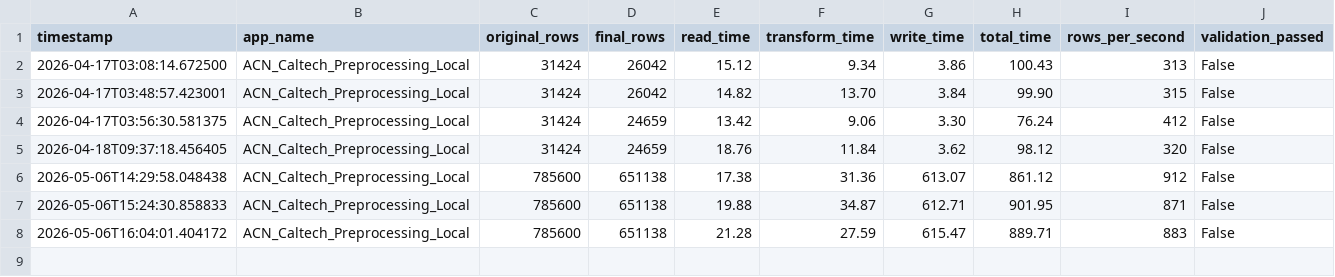
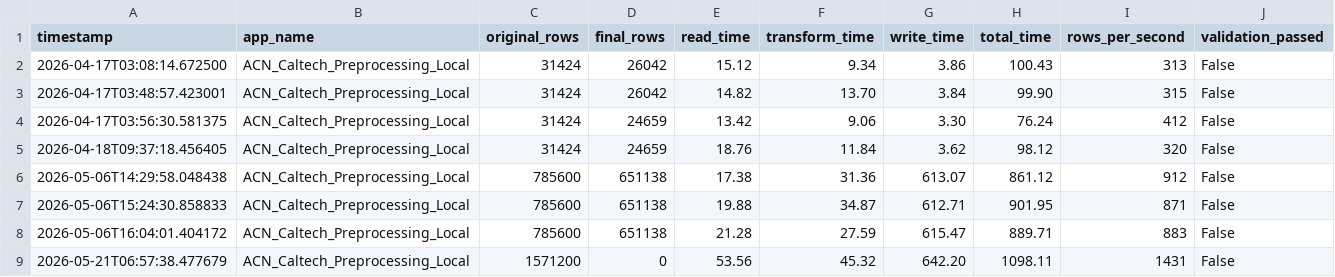
Before and after one commit to LilXuan/ev-project, a CSV file: metrics/preprocessing_metrics.csv, drawn as a sheet; the diff names each change by its address in the sheet, - before the commit and + after, or states it on an @@ line.

```diff
--- a/metrics/preprocessing_metrics.csv
+++ b/metrics/preprocessing_metrics.csv
+row 9: 2026-05-21T06:57:38.477679 | ACN_Caltech_Preprocessing_Local | 1571200 | 0 | 53.56 | 45.32 | 642.20 | 1098.11 | 1431 | False
```
Also changed, not shown: metrics/training_metrics.csv, 4 other files.
